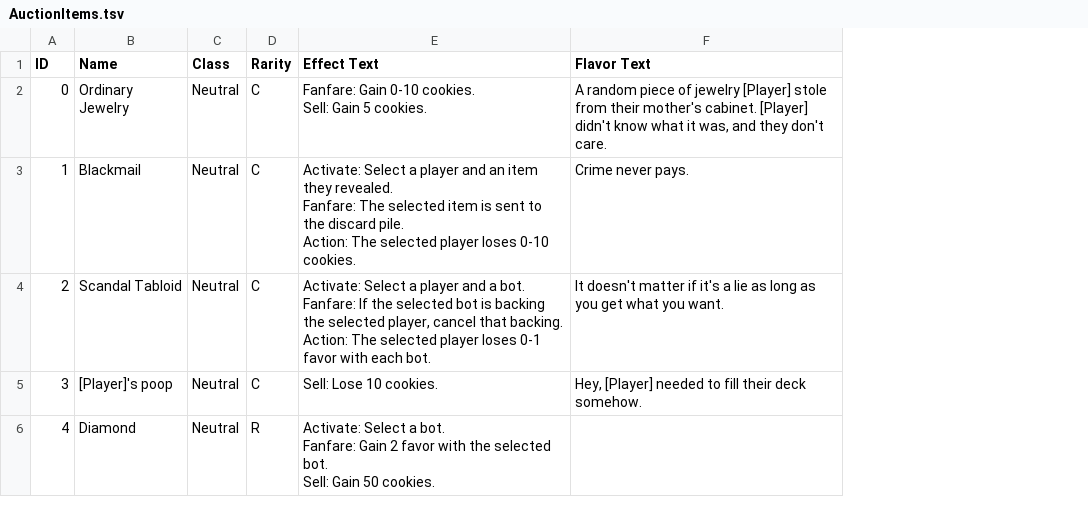
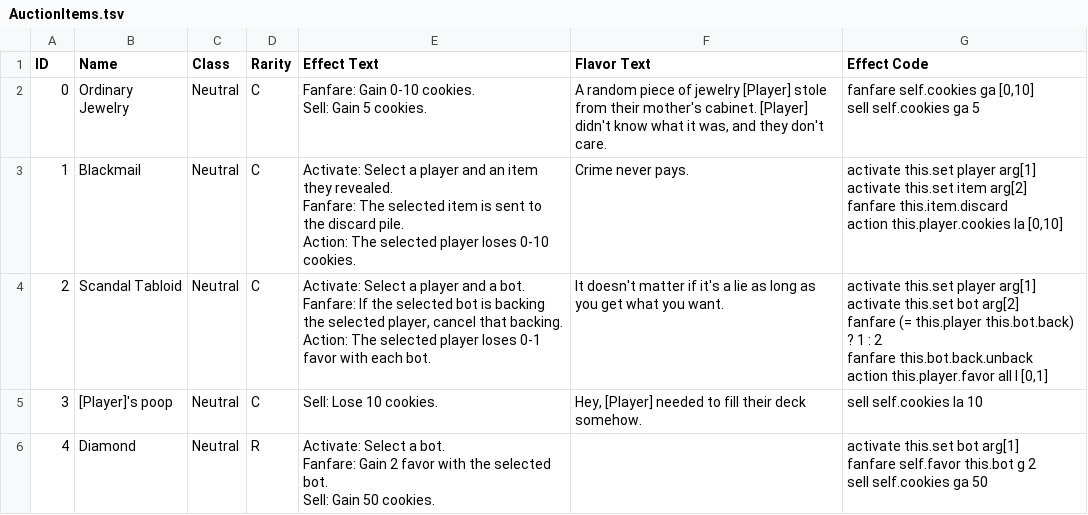
Before and after one commit to Origamijr/DiscordBots, a TSV file: runtime_db/DelBot/AuctionItems.tsv, drawn as a sheet; only a part is shown; ↵ is a line break in a cell; the diff covers the shown part only; the diff names each change by its address in the sheet, - before the commit and + after, or states it on an @@ line.

```diff
--- a/runtime_db/DelBot/AuctionItems.tsv
+++ b/runtime_db/DelBot/AuctionItems.tsv
+column G (Effect Code), rows 2-6: fanfare self.cookies ga [0,10] ↵ sell self.cookies ga 5 | activate this.set player arg[1] ↵ activate this.set item arg[2] ↵ fanfare this.item.discard ↵ action this.player.cookies la [0,10] | activate this.set player arg[1] ↵ activate this.set bot arg[2] ↵ fanfare (= this.player this.bot.back) ? 1 : 2 ↵ fanfare this.bot.back.unback ↵ action this.player.favor all l [0,1] | sell self.cookies la 10 | activate this.set bot arg[1] ↵ fanfare self.favor this.bot g 2 ↵ sell self.cookies ga 50
```
Also changed, not shown: 3 edited cells elsewhere in this file, 14 other files.
